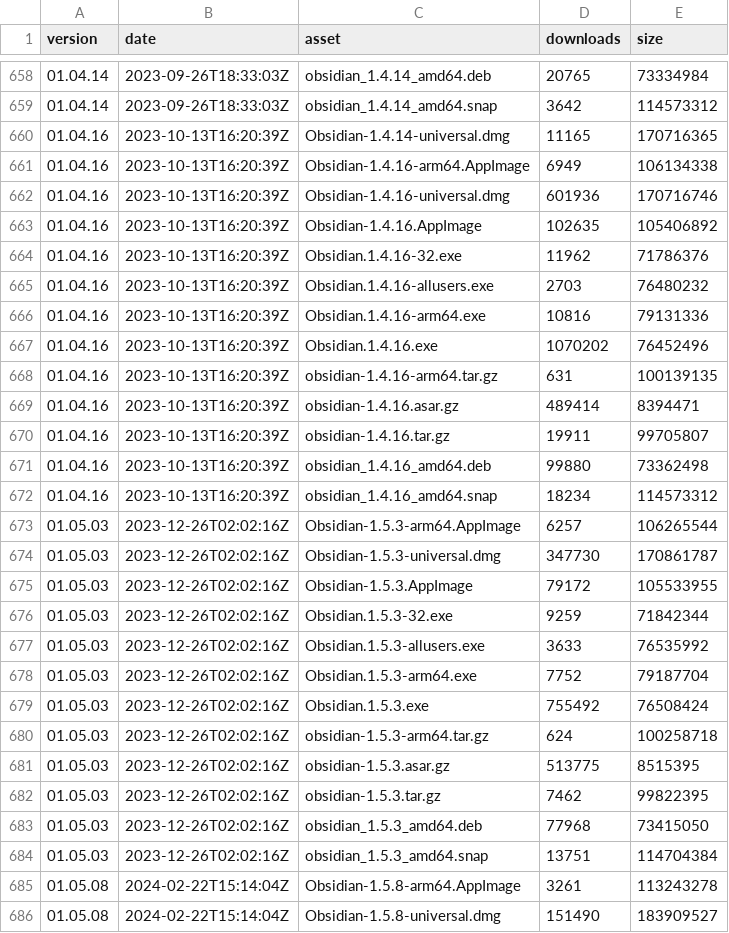
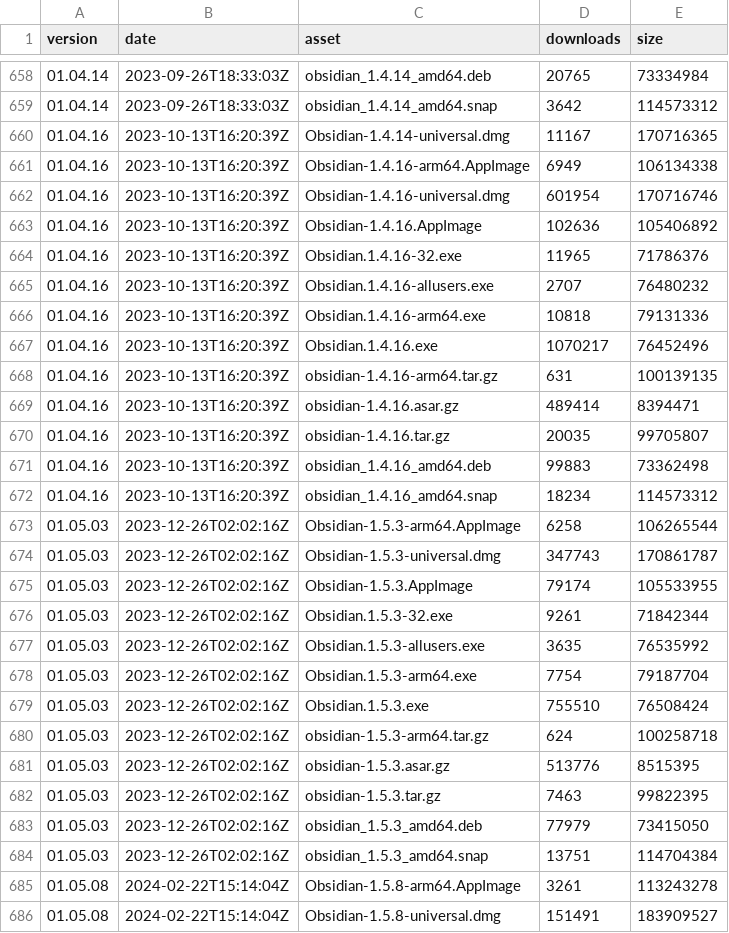
Before and after one commit to mProjectsCode/obsidian-stats, a CSV file: releases-full-data.csv, drawn as a sheet; only a part is shown, gaps mark what is left out; the diff covers the shown part only.

Commit message:
update data

```diff
--- a/releases-full-data.csv
+++ b/releases-full-data.csv
@@ -659,28 +659,28 @@ version,date,asset,downloads,size
 01.04.14,2023-09-26T18:33:03Z,obsidian_1.4.14_amd64.snap,3642,114573312
-01.04.16,2023-10-13T16:20:39Z,Obsidian-1.4.14-universal.dmg,11165,170716365
+01.04.16,2023-10-13T16:20:39Z,Obsidian-1.4.14-universal.dmg,11167,170716365
 01.04.16,2023-10-13T16:20:39Z,Obsidian-1.4.16-arm64.AppImage,6949,106134338
-01.04.16,2023-10-13T16:20:39Z,Obsidian-1.4.16-universal.dmg,601936,170716746
-01.04.16,2023-10-13T16:20:39Z,Obsidian-1.4.16.AppImage,102635,105406892
-01.04.16,2023-10-13T16:20:39Z,Obsidian.1.4.16-32.exe,11962,71786376
-01.04.16,2023-10-13T16:20:39Z,Obsidian.1.4.16-allusers.exe,2703,76480232
-01.04.16,2023-10-13T16:20:39Z,Obsidian.1.4.16-arm64.exe,10816,79131336
-01.04.16,2023-10-13T16:20:39Z,Obsidian.1.4.16.exe,1070202,76452496
+01.04.16,2023-10-13T16:20:39Z,Obsidian-1.4.16-universal.dmg,601954,170716746
+01.04.16,2023-10-13T16:20:39Z,Obsidian-1.4.16.AppImage,102636,105406892
+01.04.16,2023-10-13T16:20:39Z,Obsidian.1.4.16-32.exe,11965,71786376
+01.04.16,2023-10-13T16:20:39Z,Obsidian.1.4.16-allusers.exe,2707,76480232
+01.04.16,2023-10-13T16:20:39Z,Obsidian.1.4.16-arm64.exe,10818,79131336
+01.04.16,2023-10-13T16:20:39Z,Obsidian.1.4.16.exe,1070217,76452496
 01.04.16,2023-10-13T16:20:39Z,obsidian-1.4.16-arm64.tar.gz,631,100139135
 01.04.16,2023-10-13T16:20:39Z,obsidian-1.4.16.asar.gz,489414,8394471
-01.04.16,2023-10-13T16:20:39Z,obsidian-1.4.16.tar.gz,19911,99705807
-01.04.16,2023-10-13T16:20:39Z,obsidian_1.4.16_amd64.deb,99880,73362498
+01.04.16,2023-10-13T16:20:39Z,obsidian-1.4.16.tar.gz,20035,99705807
+01.04.16,2023-10-13T16:20:39Z,obsidian_1.4.16_amd64.deb,99883,73362498
 01.04.16,2023-10-13T16:20:39Z,obsidian_1.4.16_amd64.snap,18234,114573312
-01.05.03,2023-12-26T02:02:16Z,Obsidian-1.5.3-arm64.AppImage,6257,106265544
-01.05.03,2023-12-26T02:02:16Z,Obsidian-1.5.3-universal.dmg,347730,170861787
-01.05.03,2023-12-26T02:02:16Z,Obsidian-1.5.3.AppImage,79172,105533955
-01.05.03,2023-12-26T02:02:16Z,Obsidian.1.5.3-32.exe,9259,71842344
-01.05.03,2023-12-26T02:02:16Z,Obsidian.1.5.3-allusers.exe,3633,76535992
-01.05.03,2023-12-26T02:02:16Z,Obsidian.1.5.3-arm64.exe,7752,79187704
-01.05.03,2023-12-26T02:02:16Z,Obsidian.1.5.3.exe,755492,76508424
+01.05.03,2023-12-26T02:02:16Z,Obsidian-1.5.3-arm64.AppImage,6258,106265544
+01.05.03,2023-12-26T02:02:16Z,Obsidian-1.5.3-universal.dmg,347743,170861787
+01.05.03,2023-12-26T02:02:16Z,Obsidian-1.5.3.AppImage,79174,105533955
+01.05.03,2023-12-26T02:02:16Z,Obsidian.1.5.3-32.exe,9261,71842344
+01.05.03,2023-12-26T02:02:16Z,Obsidian.1.5.3-allusers.exe,3635,76535992
+01.05.03,2023-12-26T02:02:16Z,Obsidian.1.5.3-arm64.exe,7754,79187704
+01.05.03,2023-12-26T02:02:16Z,Obsidian.1.5.3.exe,755510,76508424
 01.05.03,2023-12-26T02:02:16Z,obsidian-1.5.3-arm64.tar.gz,624,100258718
-01.05.03,2023-12-26T02:02:16Z,obsidian-1.5.3.asar.gz,513775,8515395
-01.05.03,2023-12-26T02:02:16Z,obsidian-1.5.3.tar.gz,7462,99822395
-01.05.03,2023-12-26T02:02:16Z,obsidian_1.5.3_amd64.deb,77968,73415050
+01.05.03,2023-12-26T02:02:16Z,obsidian-1.5.3.asar.gz,513776,8515395
+01.05.03,2023-12-26T02:02:16Z,obsidian-1.5.3.tar.gz,7463,99822395
+01.05.03,2023-12-26T02:02:16Z,obsidian_1.5.3_amd64.deb,77979,73415050
 01.05.03,2023-12-26T02:02:16Z,obsidian_1.5.3_amd64.snap,13751,114704384
 01.05.08,2024-02-22T15:14:04Z,Obsidian-1.5.8-arm64.AppImage,3261,113243278
-01.05.08,2024-02-22T15:14:04Z,Obsidian-1.5.8-universal.dmg,151490,183909527
+01.05.08,2024-02-22T15:14:04Z,Obsidian-1.5.8-universal.dmg,151491,183909527
```
Also changed, not shown: 165 edited cells elsewhere in this file, 38 other files.
